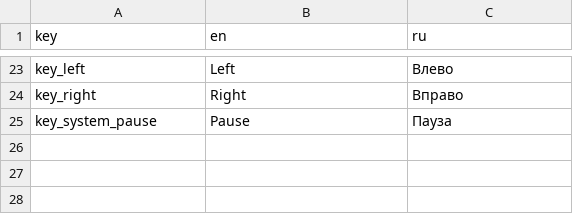
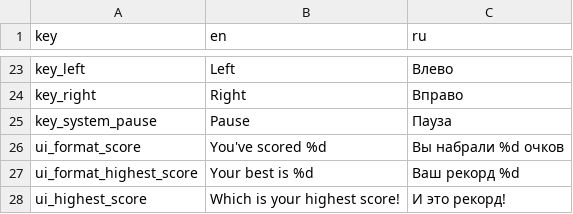
Before and after one commit to dmitriy-shmilo/secret-santa-2021, a CSV file: src/tr_keys.csv, drawn as a sheet; only a part is shown, gaps mark what is left out; the diff names each change by its address in the sheet, - before the commit and + after, or states it on an @@ line.

Commit message:
Show score and highscore on game over screen.

```diff
--- a/src/tr_keys.csv
+++ b/src/tr_keys.csv
+row 26: ui_format_score | You've scored %d | Вы набрали %d очков
+row 27: ui_format_highest_score | Your best is %d | Ваш рекорд %d
+row 28: ui_highest_score | Which is your highest score! | И это рекорд!
```
Also changed, not shown: 2 other files.
